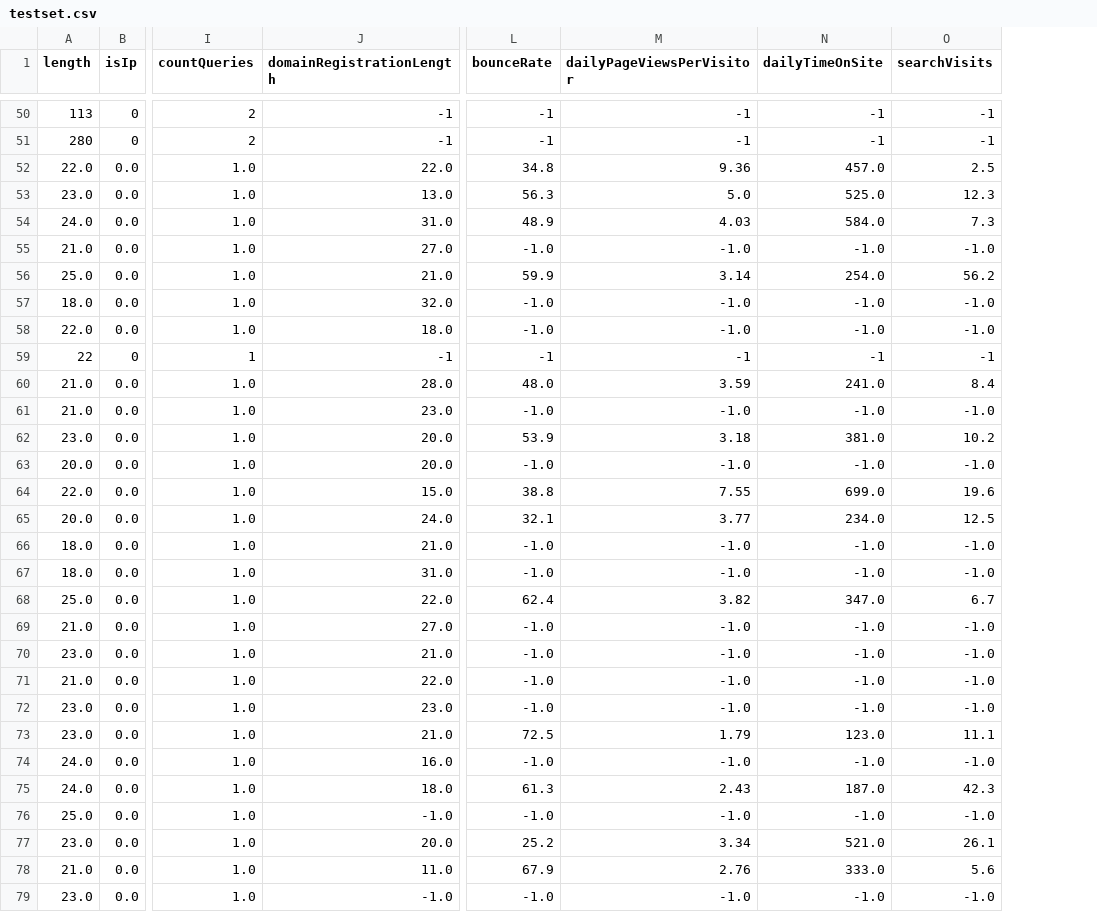
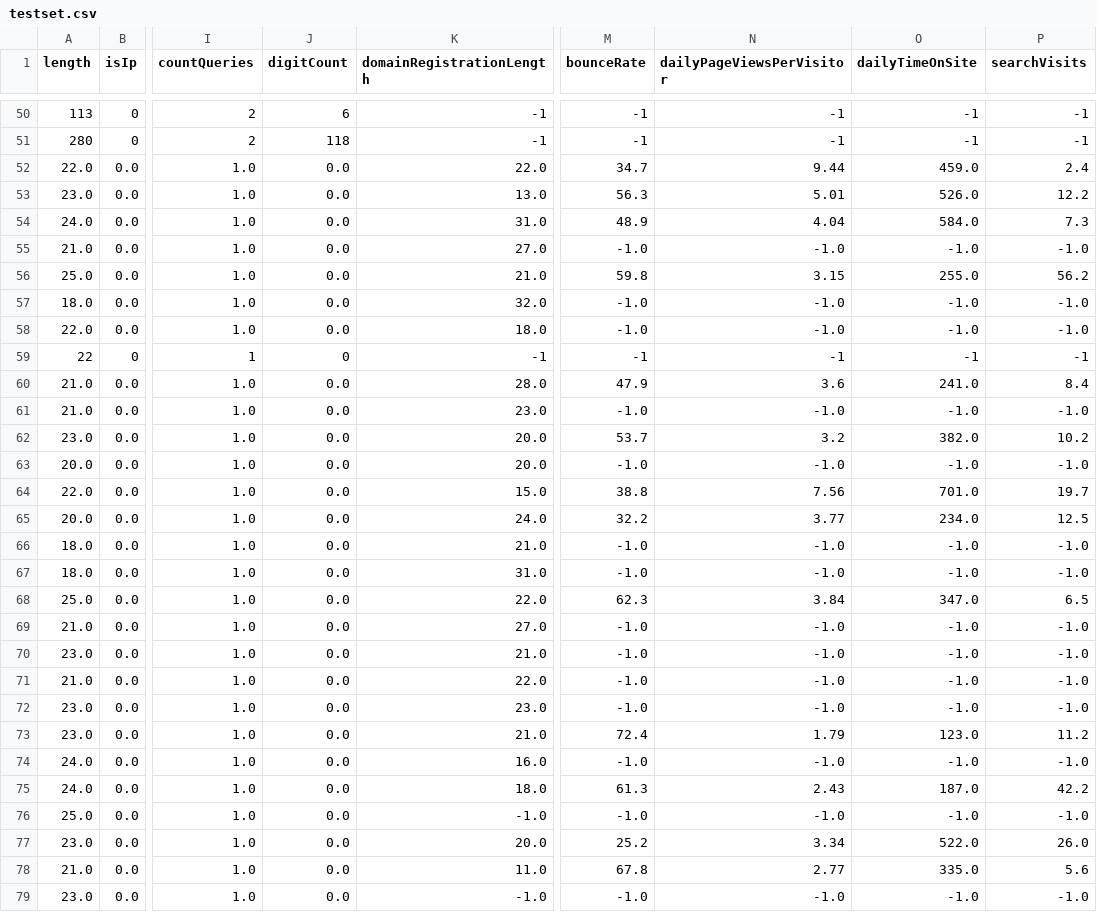
Before and after one commit to Ritvik19/URL-Classifier, a CSV file: v2.0/testset.csv, drawn as a sheet; only a part is shown, gaps mark what is left out; addresses are those after the commit; the diff covers the shown part only; the diff names each change by its address in the sheet, - before the commit and + after, or states it on an @@ line.

Commit message:
Black List Domains

```diff
--- a/v2.0/testset.csv
+++ b/v2.0/testset.csv
+column J (digitCount), rows 50-79: 6 | 118 | 0.0 | 0.0 | 0.0 | 0.0 | 0.0 | 0.0 | 0.0 | 0 | 0.0 | 0.0 | 0.0 | 0.0 | 0.0 | 0.0 | 0.0 | 0.0 | 0.0 | 0.0 | 0.0 | 0.0 | 0.0 | 0.0 | 0.0 | 0.0 | 0.0 | 0.0 | 0.0 | 0.0
-M52 (bounceRate): 34.8
+M52 (bounceRate): 34.7
-N52 (dailyPageViewsPerVisitor): 9.36
+N52 (dailyPageViewsPerVisitor): 9.44
-O52 (dailyTimeOnSite): 457.0
+O52 (dailyTimeOnSite): 459.0
-P52 (searchVisits): 2.5
+P52 (searchVisits): 2.4
-N53 (dailyPageViewsPerVisitor): 5.0
+N53 (dailyPageViewsPerVisitor): 5.01
-O53 (dailyTimeOnSite): 525.0
+O53 (dailyTimeOnSite): 526.0
-P53 (searchVisits): 12.3
+P53 (searchVisits): 12.2
-N54 (dailyPageViewsPerVisitor): 4.03
+N54 (dailyPageViewsPerVisitor): 4.04
-M56 (bounceRate): 59.9
+M56 (bounceRate): 59.8
-N56 (dailyPageViewsPerVisitor): 3.14
+N56 (dailyPageViewsPerVisitor): 3.15
-O56 (dailyTimeOnSite): 254.0
+O56 (dailyTimeOnSite): 255.0
-M60 (bounceRate): 48.0
+M60 (bounceRate): 47.9
-N60 (dailyPageViewsPerVisitor): 3.59
+N60 (dailyPageViewsPerVisitor): 3.6
-M62 (bounceRate): 53.9
+M62 (bounceRate): 53.7
-N62 (dailyPageViewsPerVisitor): 3.18
+N62 (dailyPageViewsPerVisitor): 3.2
-O62 (dailyTimeOnSite): 381.0
+O62 (dailyTimeOnSite): 382.0
-N64 (dailyPageViewsPerVisitor): 7.55
+N64 (dailyPageViewsPerVisitor): 7.56
-O64 (dailyTimeOnSite): 699.0
+O64 (dailyTimeOnSite): 701.0
-P64 (searchVisits): 19.6
+P64 (searchVisits): 19.7
-M65 (bounceRate): 32.1
+M65 (bounceRate): 32.2
-M68 (bounceRate): 62.4
+M68 (bounceRate): 62.3
-N68 (dailyPageViewsPerVisitor): 3.82
+N68 (dailyPageViewsPerVisitor): 3.84
-P68 (searchVisits): 6.7
+P68 (searchVisits): 6.5
-M73 (bounceRate): 72.5
+M73 (bounceRate): 72.4
-P73 (searchVisits): 11.1
+P73 (searchVisits): 11.2
-P75 (searchVisits): 42.3
+P75 (searchVisits): 42.2
-O77 (dailyTimeOnSite): 521.0
+O77 (dailyTimeOnSite): 522.0
-P77 (searchVisits): 26.1
+P77 (searchVisits): 26.0
-M78 (bounceRate): 67.9
+M78 (bounceRate): 67.8
-N78 (dailyPageViewsPerVisitor): 2.76
+N78 (dailyPageViewsPerVisitor): 2.77
-O78 (dailyTimeOnSite): 333.0
+O78 (dailyTimeOnSite): 335.0
```
Also changed, not shown: 3 added rows, 3 removed rows and 25 edited cells elsewhere in this file, 42 other files.
